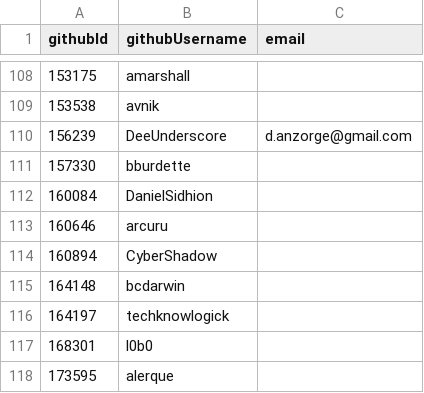
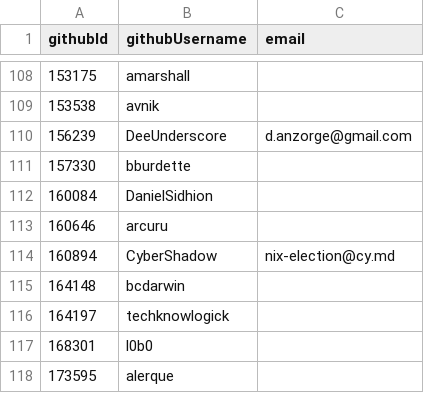
Before and after one commit to i-am-logger/SC-election-2025, a CSV file: eligible.csv, drawn as a sheet; only a part is shown, gaps mark what is left out.

Commit message:
Update CyberShadow's entry with email
Added email address for CyberShadow in eligible.csv

```diff
--- a/eligible.csv
+++ b/eligible.csv
@@ -113,3 +113,3 @@ githubId,githubUsername,email
 160646,arcuru,
-160894,CyberShadow,
+160894,CyberShadow,nix-election@cy.md
 164148,bcdarwin,
```
